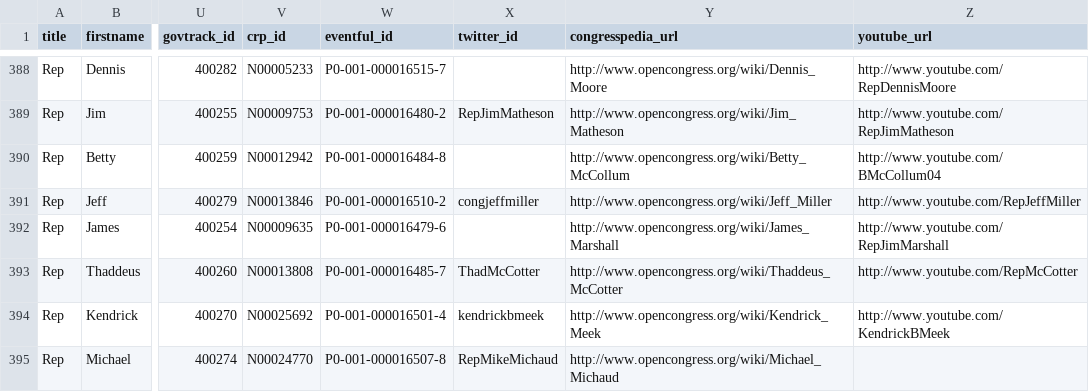
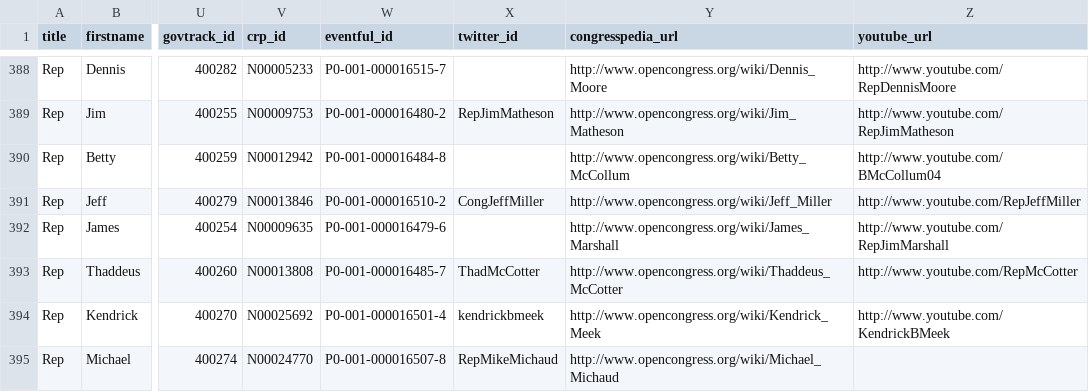
Before and after one commit to maco/apidata, a CSV file: legislators/legislators.csv, drawn as a sheet; only a part is shown, gaps mark what is left out; the diff covers the shown part only; the diff names each change by its address in the sheet, - before the commit and + after, or states it on an @@ line.

Commit message:
Changed Twitter Id's
Some Twitter Id's had different cases than the actual Twitter profiles. Not a big deal, but I ran into a little trouble when trying to do some regular expressions. Also, RepJohnFleming do longer has a Twitter account.

```diff
--- a/legislators/legislators.csv
+++ b/legislators/legislators.csv
-X391 (twitter_id): congjeffmiller
+X391 (twitter_id): CongJeffMiller
```
Also changed, not shown: 34 edited cells elsewhere in this file.
